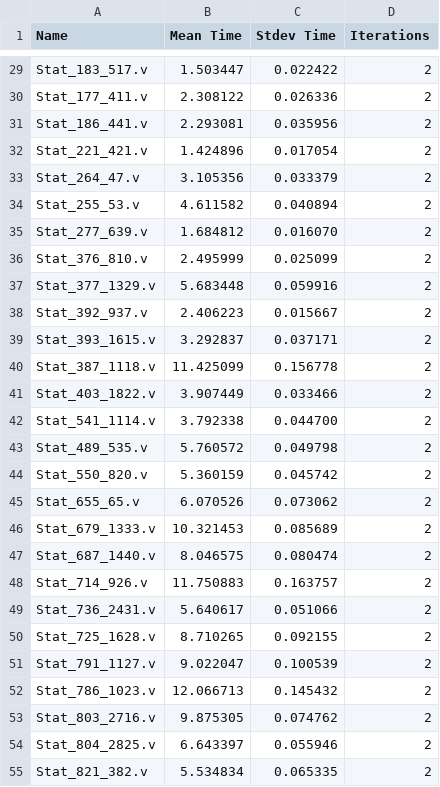
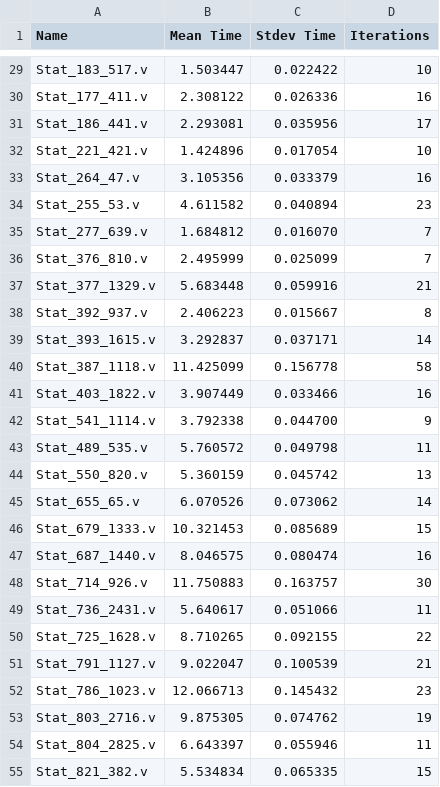
Before and after one commit to lnestor/ckt_tools, a CSV file: benchmarks/generated/rll32/metrics/sat.csv, drawn as a sheet; only a part is shown, gaps mark what is left out; the diff covers the shown part only; the diff names each change by its address in the sheet, - before the commit and + after, or states it on an @@ line.

```diff
--- a/benchmarks/generated/rll32/metrics/sat.csv
+++ b/benchmarks/generated/rll32/metrics/sat.csv
-D29 (Iterations): 2
+D29 (Iterations): 10
-D30 (Iterations): 2
+D30 (Iterations): 16
-D31 (Iterations): 2
+D31 (Iterations): 17
-D32 (Iterations): 2
+D32 (Iterations): 10
-D33 (Iterations): 2
+D33 (Iterations): 16
-D34 (Iterations): 2
+D34 (Iterations): 23
-D35:D36 (Iterations): 2
+D35:D36 (Iterations): 7
-D37 (Iterations): 2
+D37 (Iterations): 21
-D38 (Iterations): 2
+D38 (Iterations): 8
-D39 (Iterations): 2
+D39 (Iterations): 14
-D40 (Iterations): 2
+D40 (Iterations): 58
-D41 (Iterations): 2
+D41 (Iterations): 16
-D42 (Iterations): 2
+D42 (Iterations): 9
-D43 (Iterations): 2
+D43 (Iterations): 11
-D44 (Iterations): 2
+D44 (Iterations): 13
-D45 (Iterations): 2
+D45 (Iterations): 14
-D46 (Iterations): 2
+D46 (Iterations): 15
-D47 (Iterations): 2
+D47 (Iterations): 16
-D48 (Iterations): 2
+D48 (Iterations): 30
-D49 (Iterations): 2
+D49 (Iterations): 11
-D50 (Iterations): 2
+D50 (Iterations): 22
-D51 (Iterations): 2
+D51 (Iterations): 21
-D52 (Iterations): 2
+D52 (Iterations): 23
-D53 (Iterations): 2
+D53 (Iterations): 19
-D54 (Iterations): 2
+D54 (Iterations): 11
-D55 (Iterations): 2
+D55 (Iterations): 15
```
Also changed, not shown: 153 edited cells elsewhere in this file, benchmarks/generated/rll32/rerun/metrics/sat.csv.
